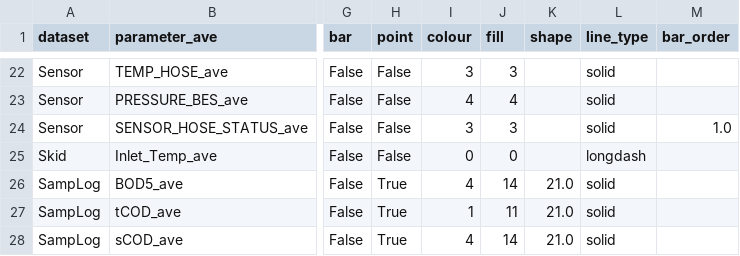
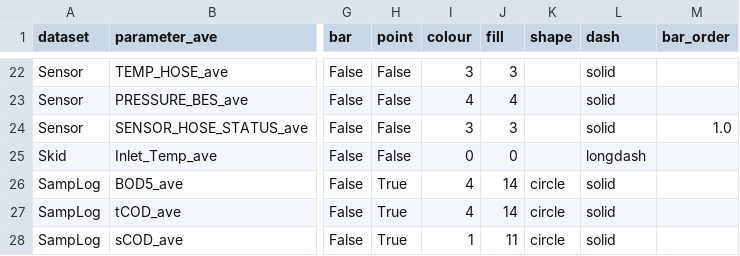
Before and after one commit to martinspurr89/TimeSeriesProcessor, a CSV file: Temp/Data/info/info_parameters_ave.csv, drawn as a sheet; only a part is shown, gaps mark what is left out; the diff names each change by its address in the sheet, - before the commit and + after, or states it on an @@ line.

```diff
--- a/Temp/Data/info/info_parameters_ave.csv
+++ b/Temp/Data/info/info_parameters_ave.csv
-L1: line_type
+L1: dash
-K26:K28 (shape): 21.0
+K26:K28 (shape): circle
-I27 (colour): 1
+I27 (colour): 4
-J27 (fill): 11
+J27 (fill): 14
-I28 (colour): 4
+I28 (colour): 1
-J28 (fill): 14
+J28 (fill): 11
```
Also changed, not shown: Temp/Data/info/info_charts.csv, Temp/Data/info/info_datasets.csv, 8 other files.
